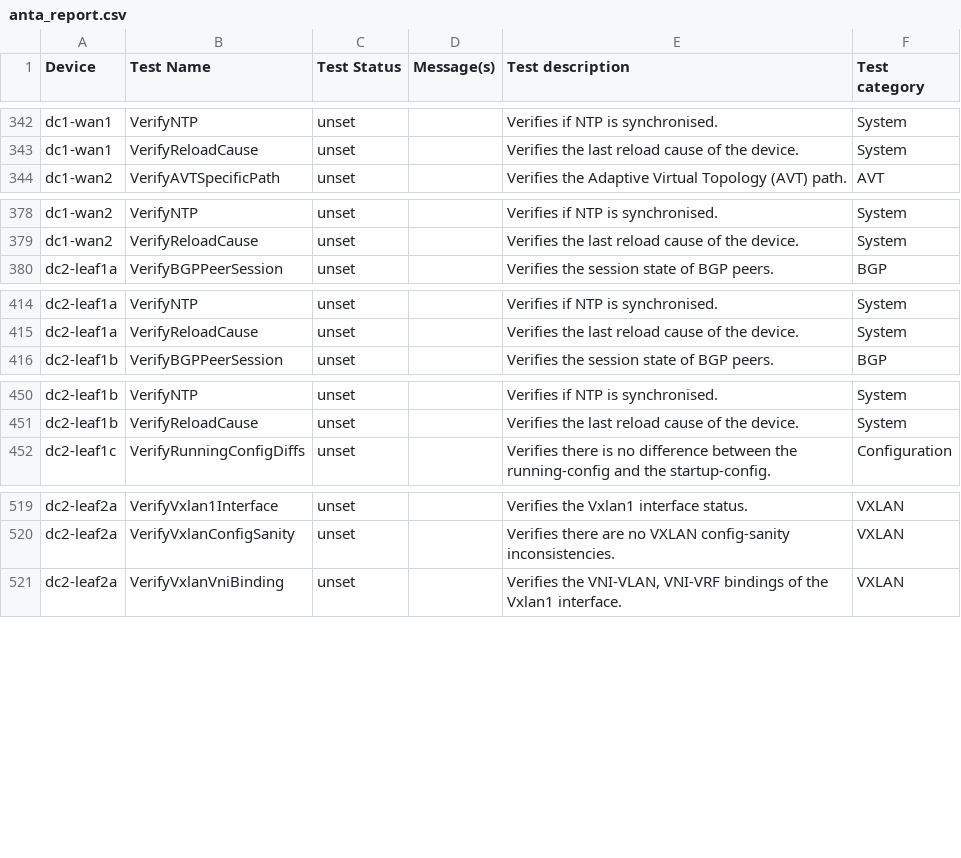
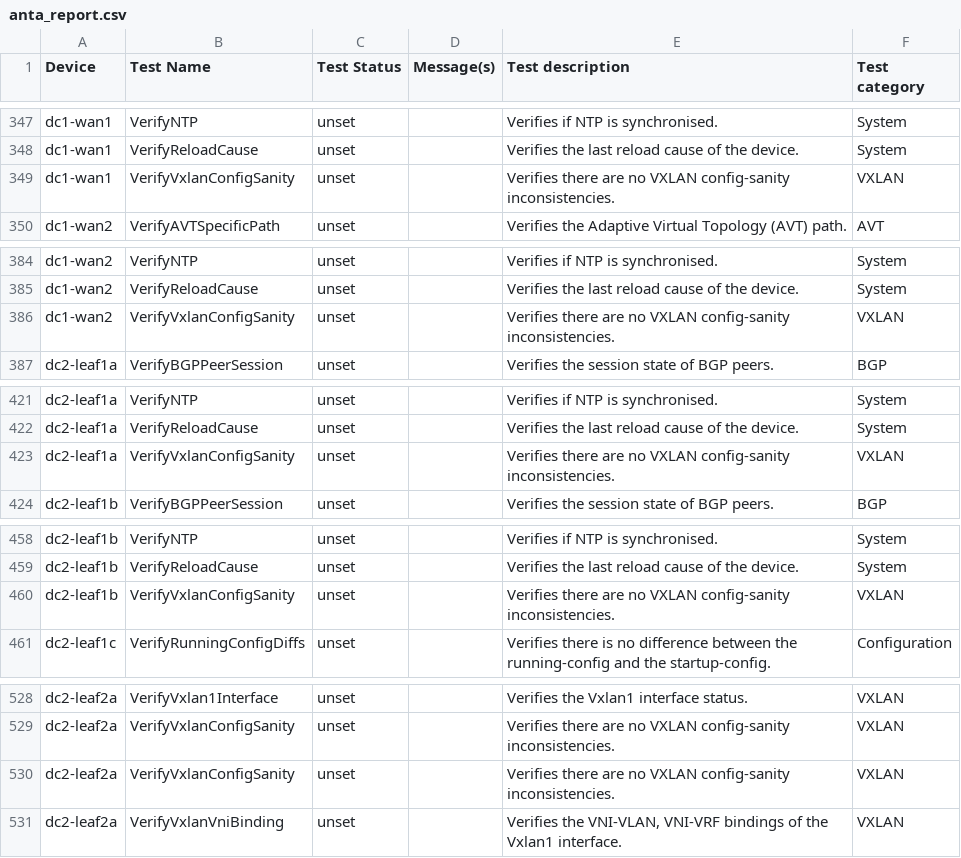
Before and after one commit to JulioPDX/avd, a CSV file: ansible_collections/arista/avd/molecule/anta_runner/anta/reports/allow_bgp_vrfs_run/anta_report.csv, drawn as a sheet; only a part is shown, gaps mark what is left out; the diff covers the shown part only; the diff names each change by its address in the sheet, - before the commit and + after, or states it on an @@ line.

Commit message:
Feat(anta_runner): Added support for VerifyVxlanConfigSanity anta tests (#5524)

```diff
--- a/ansible_collections/arista/avd/molecule/anta_runner/anta/reports/allow_bgp_vrfs_run/anta_report.csv
+++ b/ansible_collections/arista/avd/molecule/anta_runner/anta/reports/allow_bgp_vrfs_run/anta_report.csv
+row 349: dc1-wan1 | VerifyVxlanConfigSanity | unset |  | Verifies there are no VXLAN config-sanity inconsistencies. | VXLAN
+row 386: dc1-wan2 | VerifyVxlanConfigSanity | unset |  | Verifies there are no VXLAN config-sanity inconsistencies. | VXLAN
+row 423: dc2-leaf1a | VerifyVxlanConfigSanity | unset |  | Verifies there are no VXLAN config-sanity inconsistencies. | VXLAN
+row 460: dc2-leaf1b | VerifyVxlanConfigSanity | unset |  | Verifies there are no VXLAN config-sanity inconsistencies. | VXLAN
+row 530: dc2-leaf2a | VerifyVxlanConfigSanity | unset |  | Verifies there are no VXLAN config-sanity inconsistencies. | VXLAN
```
Also changed, not shown: 8 added rows elsewhere in this file, ansible_collections/arista/avd/molecule/anta_runner/anta/reports/default_run/anta_report.csv, ansible_collections/arista/avd/molecule/anta_runner/anta/reports/filtered_run/anta_report.csv, 50 other files.
